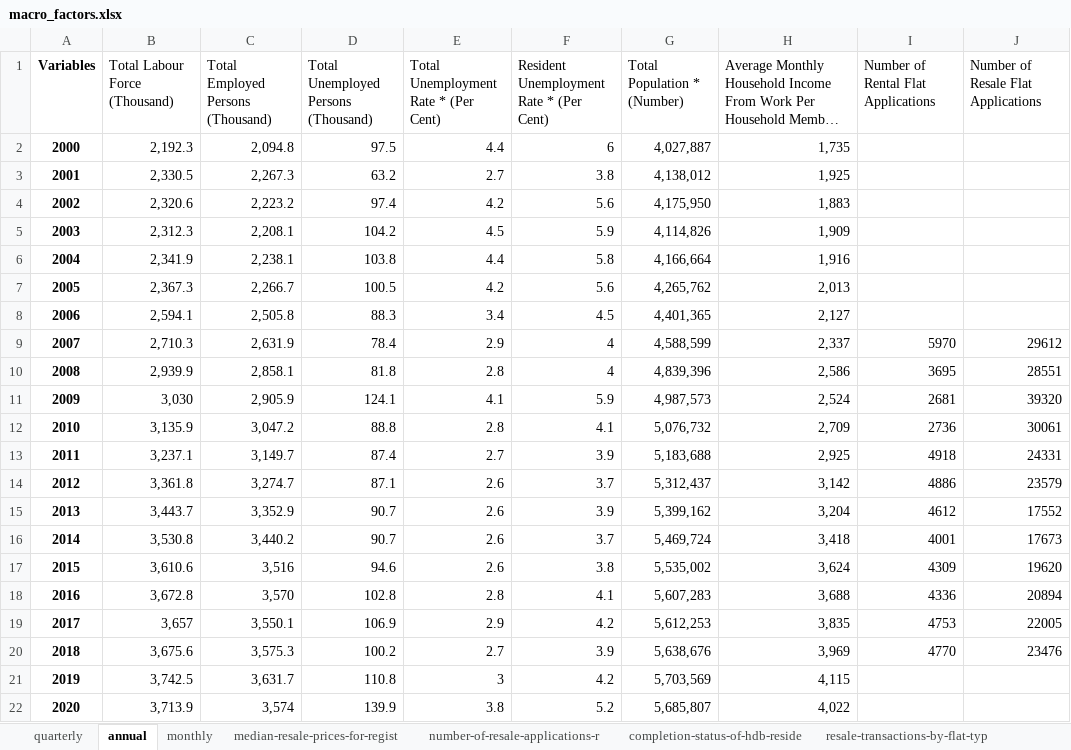
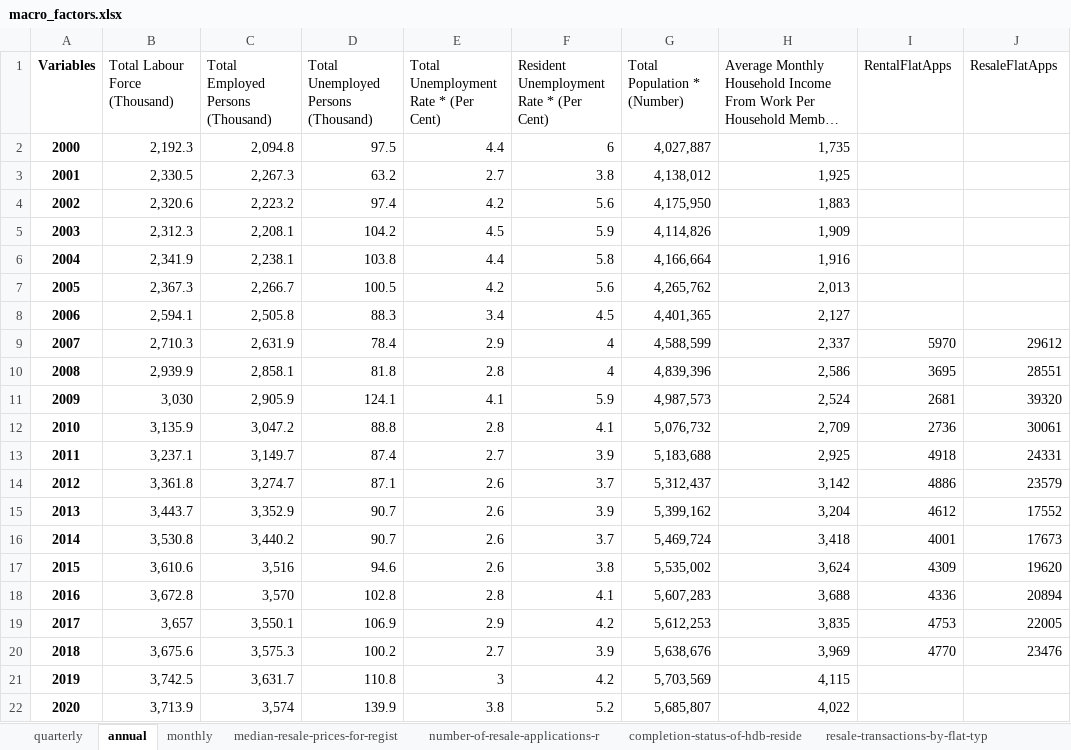
Before and after one commit to tanfiona/HDBResalePrice, an Excel workbook: data/auxiliary-data/macro_factors.xlsx, sheet annual, drawn as a sheet; long unchanged cells end in …; values as stored, in another font and other column widths than the file's, no borders; the diff names each change by its address in the sheet, - before the commit and + after, or states it on an @@ line.

```diff
--- a/data/auxiliary-data/macro_factors.xlsx (sheet annual)
+++ b/data/auxiliary-data/macro_factors.xlsx (sheet annual)
-I1: Number of Rental Flat Applications
+I1: RentalFlatApps
-J1: Number of Resale Flat Applications
+J1: ResaleFlatApps
```
Also changed, not shown: 9 other files.
